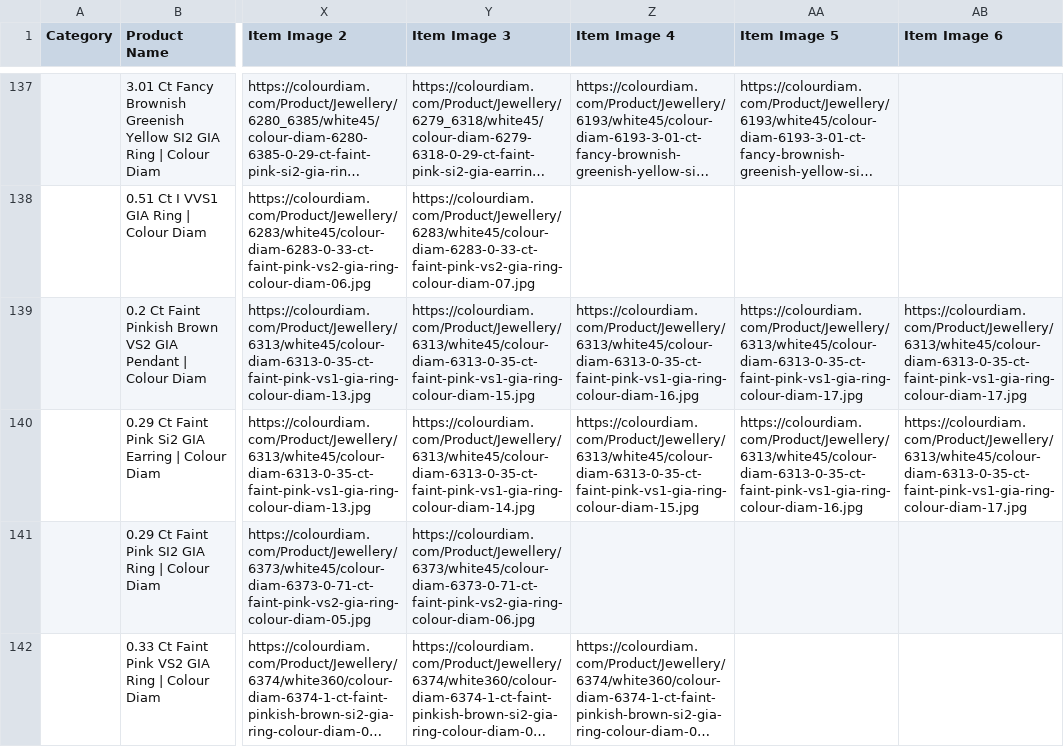
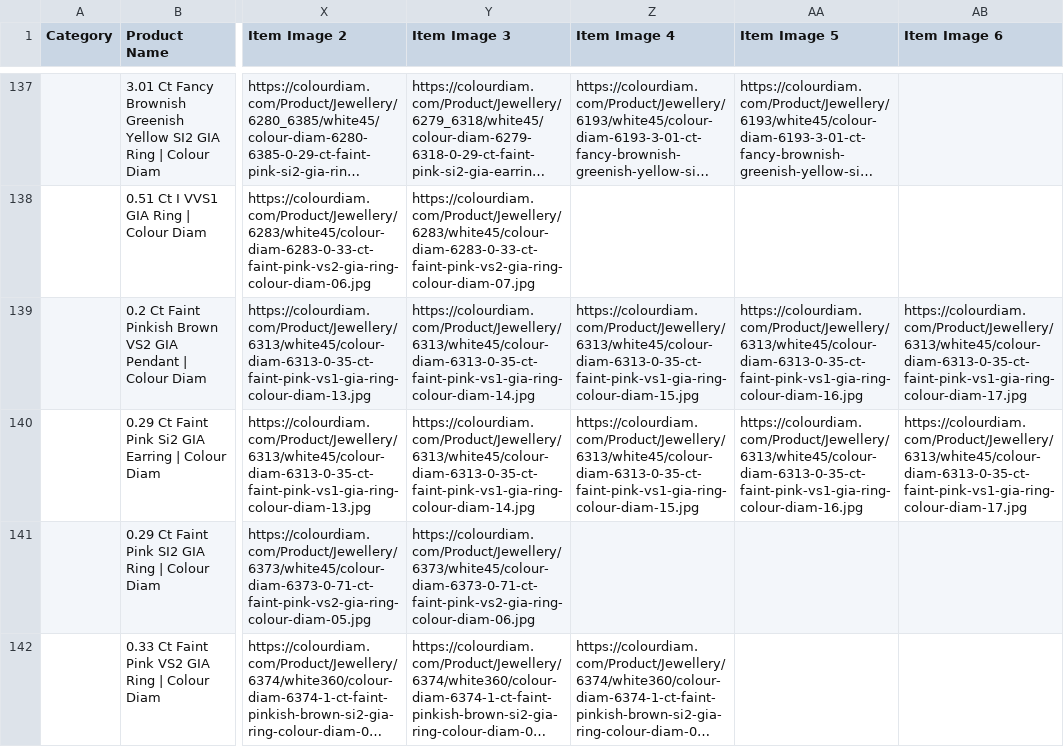
Before and after one commit to dhruvalshah3557-droid/google-sheet-data-fill, a CSV file: data/shopee.csv, drawn as a sheet; only a part is shown, gaps mark what is left out; long unchanged cells end in …; the diff covers the shown part only; the diff names each change by its address in the sheet, - before the commit and + after, or states it on an @@ line.

```diff
--- a/data/shopee.csv
+++ b/data/shopee.csv
-Y139 (Item Image 3): https://colourdiam.com/Product/Jewellery/6313/white45/colour-diam-6313-0-35-ct-faint-pink-vs1-gia-ring-colour-diam-15.jpg
+Y139 (Item Image 3): https://colourdiam.com/Product/Jewellery/6313/white45/colour-diam-6313-0-35-ct-faint-pink-vs1-gia-ring-colour-diam-14.jpg
-Z139 (Item Image 4): https://colourdiam.com/Product/Jewellery/6313/white45/colour-diam-6313-0-35-ct-faint-pink-vs1-gia-ring-colour-diam-16.jpg
+Z139 (Item Image 4): https://colourdiam.com/Product/Jewellery/6313/white45/colour-diam-6313-0-35-ct-faint-pink-vs1-gia-ring-colour-diam-15.jpg
-AA139 (Item Image 5): https://colourdiam.com/Product/Jewellery/6313/white45/colour-diam-6313-0-35-ct-faint-pink-vs1-gia-ring-colour-diam-17.jpg
+AA139 (Item Image 5): https://colourdiam.com/Product/Jewellery/6313/white45/colour-diam-6313-0-35-ct-faint-pink-vs1-gia-ring-colour-diam-16.jpg
```
Also changed, not shown: 7 edited cells elsewhere in this file, data/facebook_russia.csv, 14 other files.
